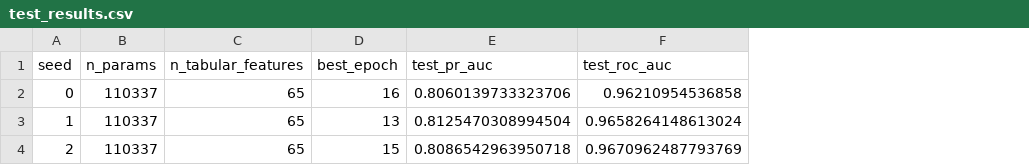
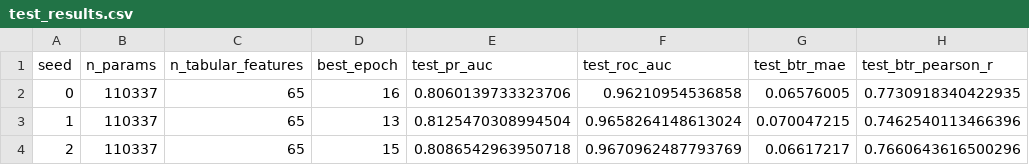
Before and after one commit to za0sec/monorepo-llm, a CSV file: tp1/ejercicio2/output/test_results.csv, drawn as a sheet; the diff names each change by its address in the sheet, - before the commit and + after, or states it on an @@ line.

```diff
--- a/tp1/ejercicio2/output/test_results.csv
+++ b/tp1/ejercicio2/output/test_results.csv
+column G (test_btr_mae), rows 2-4: 0.06576005 | 0.070047215 | 0.06617217
+column H (test_btr_pearson_r), rows 2-4: 0.7730918340422935 | 0.7462540113466396 | 0.7660643616500296
```
Also changed, not shown: 8 other files.
